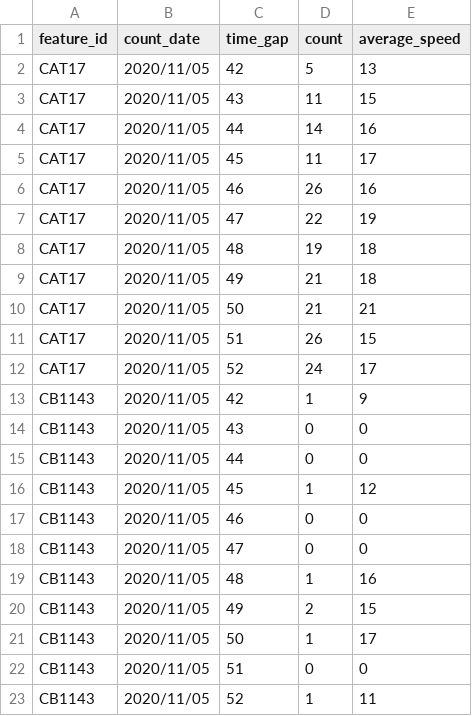
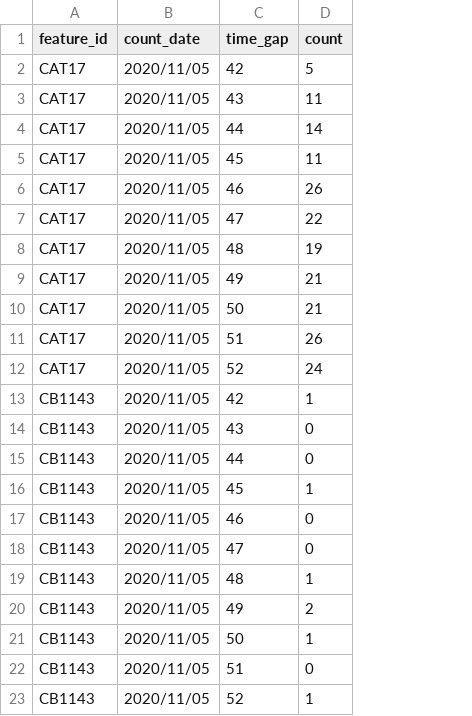
Before and after one commit to ighinici/temp_repo, a CSV file: data.csv, drawn as a sheet; the diff names each change by its address in the sheet, - before the commit and + after, or states it on an @@ line.

Commit message:
updated

```diff
--- a/data.csv
+++ b/data.csv
-column E (average_speed), rows 2-23: 13 | 15 | 16 | 17 | 16 | 19 | 18 | 18 | 21 | 15 | 17 | 9 | 0 | 0 | 12 | 0 | 0 | 16 | 15 | 17 | 0 | 11
```
